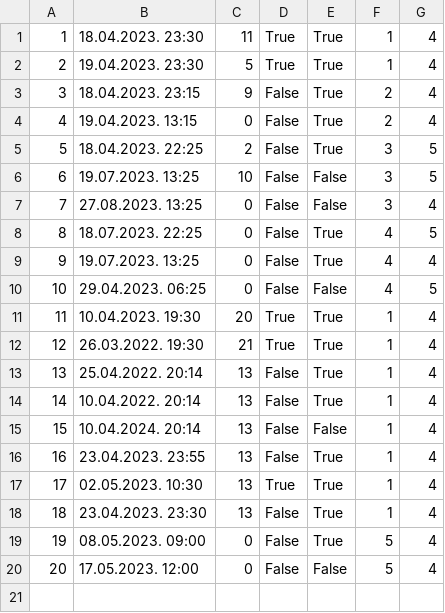
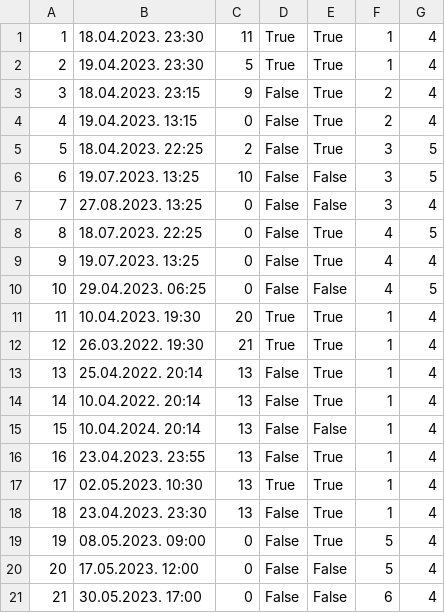
Before and after one commit to uslje13/turisticka-agencija, a CSV file: TravelAgency/Resources/Data/appointments.csv, drawn as a sheet.

Commit message:
Added new test appointmenet
- appointment Id = 21

```diff
--- a/TravelAgency/Resources/Data/appointments.csv
+++ b/TravelAgency/Resources/Data/appointments.csv
@@ -20 +20,2 @@
 20|17.05.2023. 12:00|0|False|False|5|4
+21|30.05.2023. 17:00|0|False|False|6|4
```
Also changed, not shown: 2 other files.
